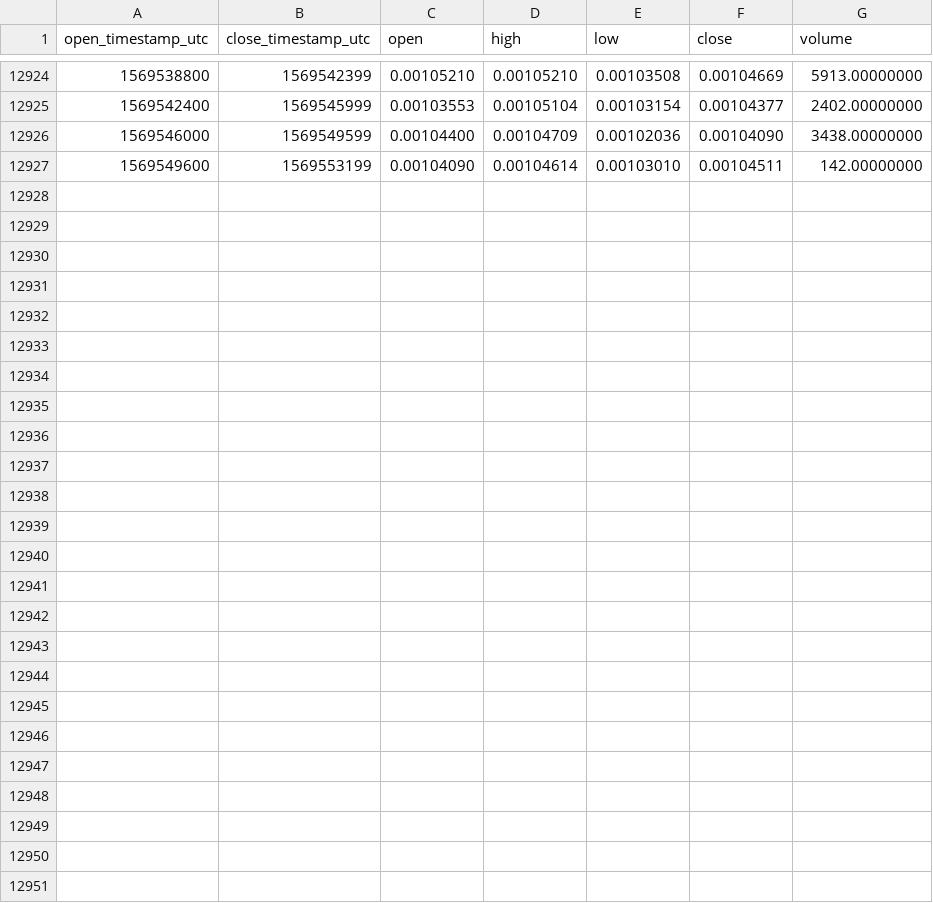
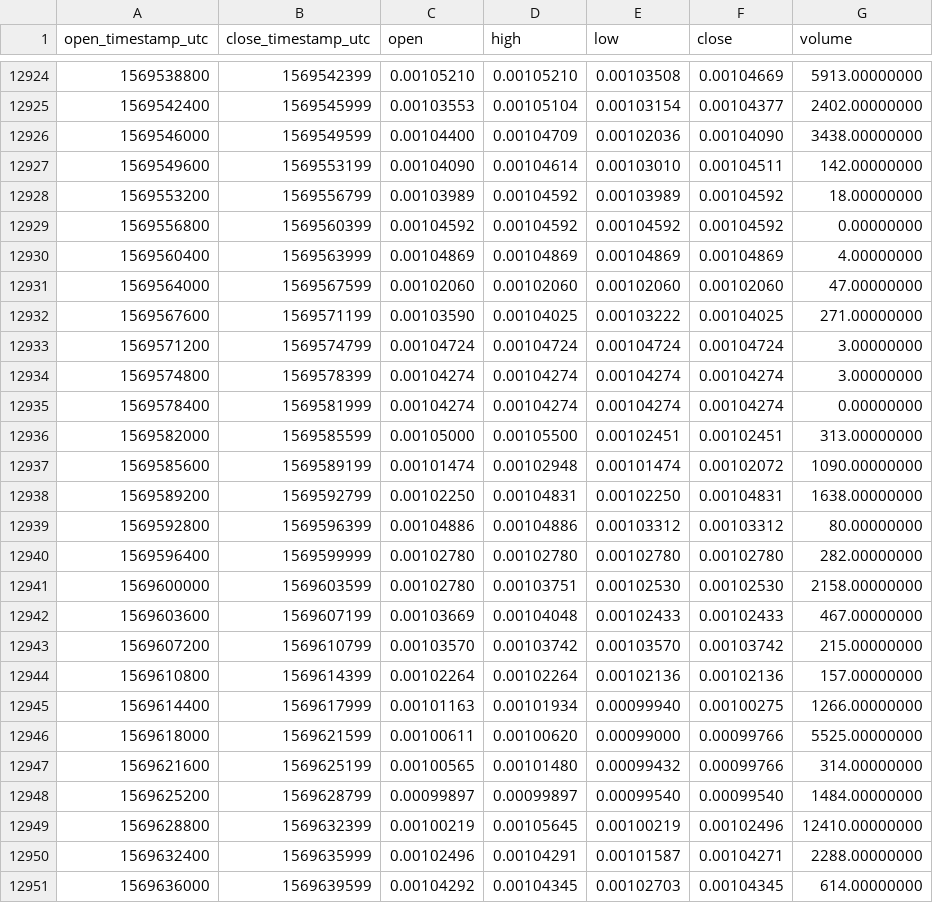
Before and after one commit to cryptobigbro/binance-GRSETH, a CSV file: binance-GRSETH-1h.csv, drawn as a sheet; only a part is shown, gaps mark what is left out.

Commit message:
Update OHLCV data.

```diff
--- a/binance-GRSETH-1h.csv
+++ b/binance-GRSETH-1h.csv
@@ -12927 +12927,25 @@ open_timestamp_utc,close_timestamp_utc,open,high,low,close,volume
 1569549600,1569553199,0.00104090,0.00104614,0.00103010,0.00104511,142.00000000
+1569553200,1569556799,0.00103989,0.00104592,0.00103989,0.00104592,18.00000000
+1569556800,1569560399,0.00104592,0.00104592,0.00104592,0.00104592,0.00000000
+1569560400,1569563999,0.00104869,0.00104869,0.00104869,0.00104869,4.00000000
+1569564000,1569567599,0.00102060,0.00102060,0.00102060,0.00102060,47.00000000
+1569567600,1569571199,0.00103590,0.00104025,0.00103222,0.00104025,271.00000000
+1569571200,1569574799,0.00104724,0.00104724,0.00104724,0.00104724,3.00000000
+1569574800,1569578399,0.00104274,0.00104274,0.00104274,0.00104274,3.00000000
+1569578400,1569581999,0.00104274,0.00104274,0.00104274,0.00104274,0.00000000
+1569582000,1569585599,0.00105000,0.00105500,0.00102451,0.00102451,313.00000000
+1569585600,1569589199,0.00101474,0.00102948,0.00101474,0.00102072,1090.00000000
+1569589200,1569592799,0.00102250,0.00104831,0.00102250,0.00104831,1638.00000000
+1569592800,1569596399,0.00104886,0.00104886,0.00103312,0.00103312,80.00000000
+1569596400,1569599999,0.00102780,0.00102780,0.00102780,0.00102780,282.00000000
+1569600000,1569603599,0.00102780,0.00103751,0.00102530,0.00102530,2158.00000000
+1569603600,1569607199,0.00103669,0.00104048,0.00102433,0.00102433,467.00000000
+1569607200,1569610799,0.00103570,0.00103742,0.00103570,0.00103742,215.00000000
+1569610800,1569614399,0.00102264,0.00102264,0.00102136,0.00102136,157.00000000
+1569614400,1569617999,0.00101163,0.00101934,0.00099940,0.00100275,1266.00000000
+1569618000,1569621599,0.00100611,0.00100620,0.00099000,0.00099766,5525.00000000
+1569621600,1569625199,0.00100565,0.00101480,0.00099432,0.00099766,314.00000000
+1569625200,1569628799,0.00099897,0.00099897,0.00099540,0.00099540,1484.00000000
+1569628800,1569632399,0.00100219,0.00105645,0.00100219,0.00102496,12410.00000000
+1569632400,1569635999,0.00102496,0.00104291,0.00101587,0.00104271,2288.00000000
+1569636000,1569639599,0.00104292,0.00104345,0.00102703,0.00104345,614.00000000
```
Also changed, not shown: binance-GRSETH-1d.csv.
